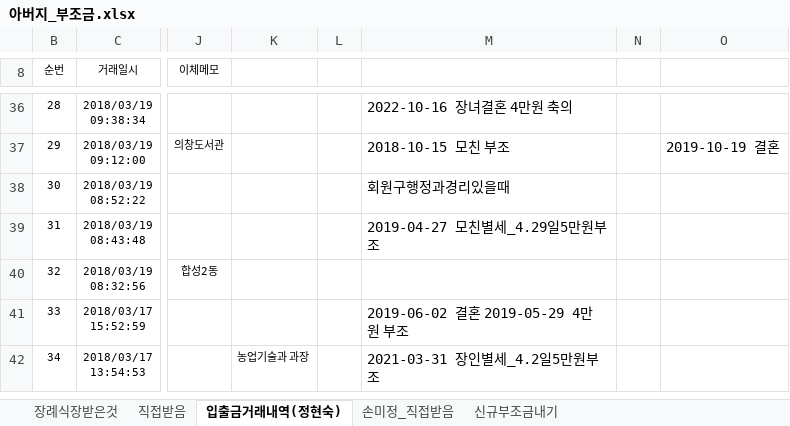
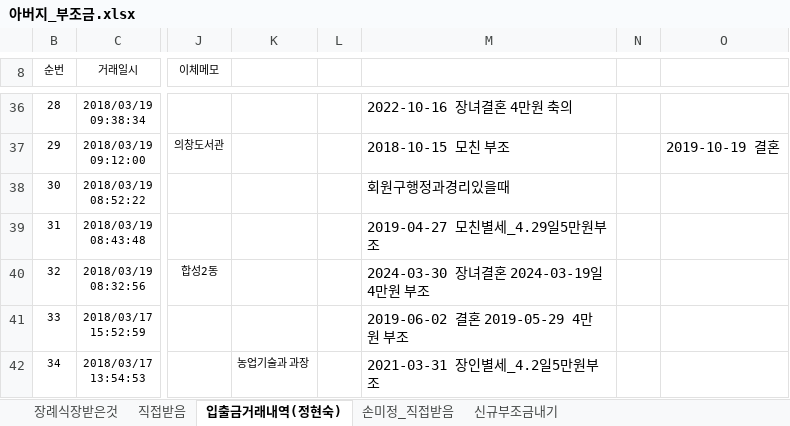
Before and after one commit to seeker4sun/ChangwonLife, an Excel workbook: 아버지_부조금.xlsx, sheet 입출금거래내역(정현숙), drawn as a sheet; only a part is shown, gaps mark what is left out; values as stored, in another font and other column widths than the file's, no borders; the diff names each change by its address in the sheet, - before the commit and + after, or states it on an @@ line.

Commit message:
2024-03-19 1600

```diff
--- a/아버지_부조금.xlsx (sheet 입출금거래내역(정현숙))
+++ b/아버지_부조금.xlsx (sheet 입출금거래내역(정현숙))
-M40: (empty)
+M40: 2024-03-30 장녀결혼 2024-03-19일 4만원 부조
```
